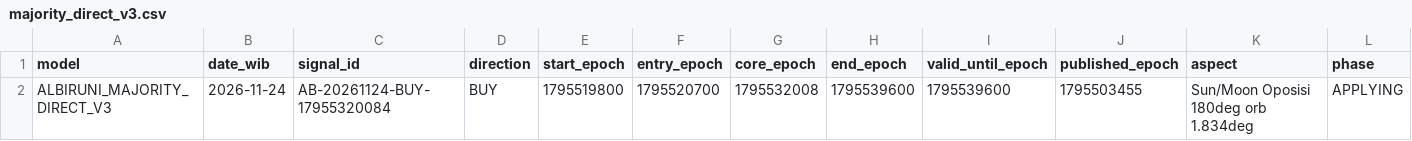
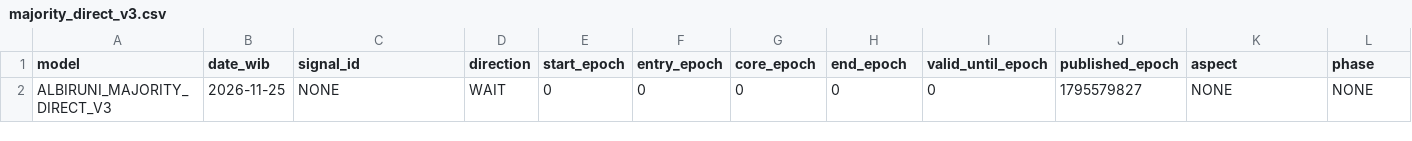
Before and after one commit to EnggarPrasetiyoDaviandhoni/SEKTE-MUSANG-CEBONK-COMPANY-22-, a CSV file: ea/albiruni_intraday/data/majority_direct_v3.csv, drawn as a sheet; only a part is shown; removed rows and columns are numbered as before the commit, all else as after; rows hold the shown columns only; the diff names each change by its address in the sheet, - before the commit and + after, or states it on an @@ line.

```diff
--- a/ea/albiruni_intraday/data/majority_direct_v3.csv
+++ b/ea/albiruni_intraday/data/majority_direct_v3.csv
-row 2: ALBIRUNI_MAJORITY_DIRECT_V3 | 2026-11-24 | AB-20261124-BUY-17955320084 | BUY | 1795519800 | 1795520700 | 1795532008 | 1795539600 | 1795539600 | 1795503455 | Sun/Moon Oposisi 180deg orb 1.834deg | APPLYING
+row 2: ALBIRUNI_MAJORITY_DIRECT_V3 | 2026-11-25 | NONE | WAIT | 0 | 0 | 0 | 0 | 0 | 1795579827 | NONE | NONE
```
Also changed, not shown: ea/albiruni_intraday/data/intraday.csv, ea/albiruni_intraday/data/majority_v2.csv, 3 other files.
